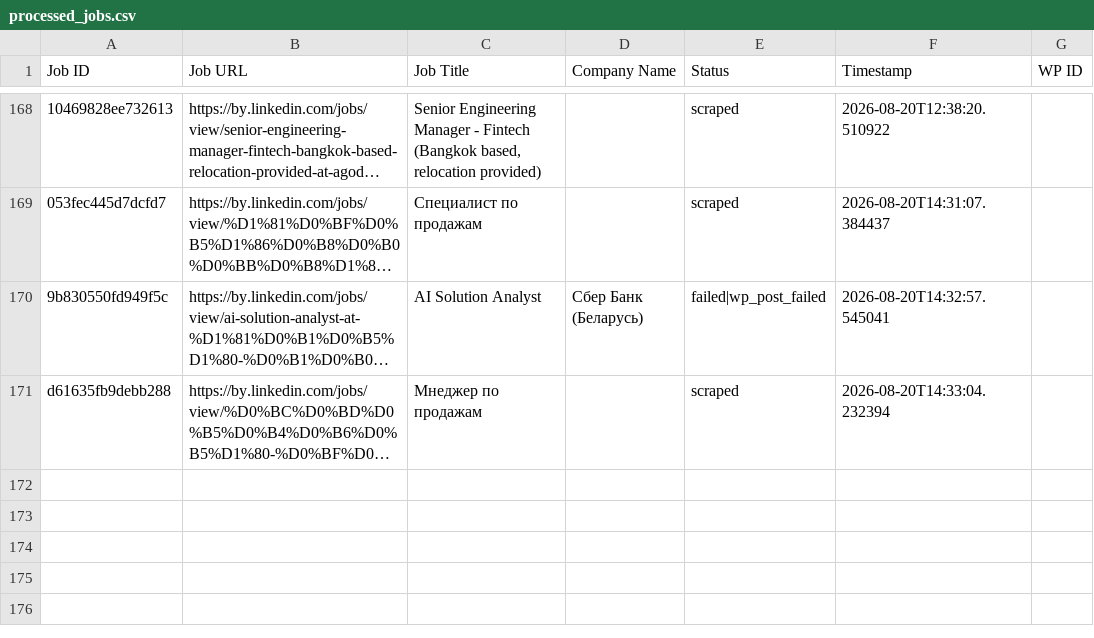
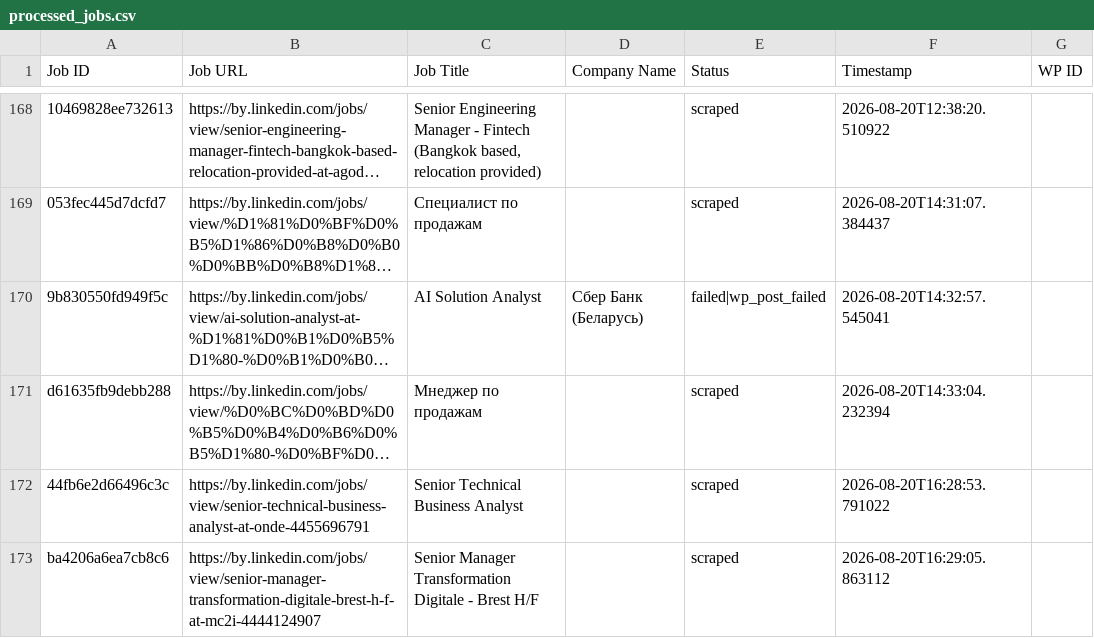
Before and after one commit to mimusdesign/by, a CSV file: processed_jobs.csv, drawn as a sheet; only a part is shown, gaps mark what is left out; long unchanged cells end in …; the diff names each change by its address in the sheet, - before the commit and + after, or states it on an @@ line.

```diff
--- a/processed_jobs.csv
+++ b/processed_jobs.csv
+row 172: 44fb6e2d66496c3c | https://by.linkedin.com/jobs/view/senior-technical-business-analyst-at-onde-4455696791 | Senior Technical Business Analyst |  | scraped | 2026-08-20T16:28:53.791022
+row 173: ba4206a6ea7cb8c6 | https://by.linkedin.com/jobs/view/senior-manager-transformation-digitale-brest-h-f-at-mc2i-4444124907 | Senior Manager Transformation Digitale - Brest H/F |  | scraped | 2026-08-20T16:29:05.863112
```
